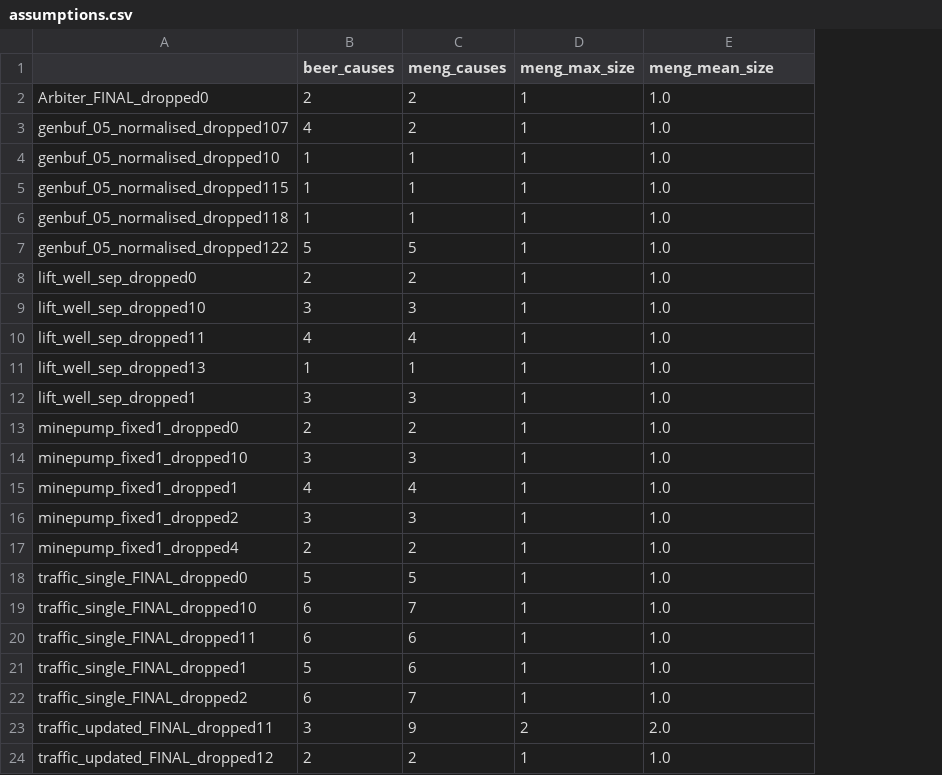
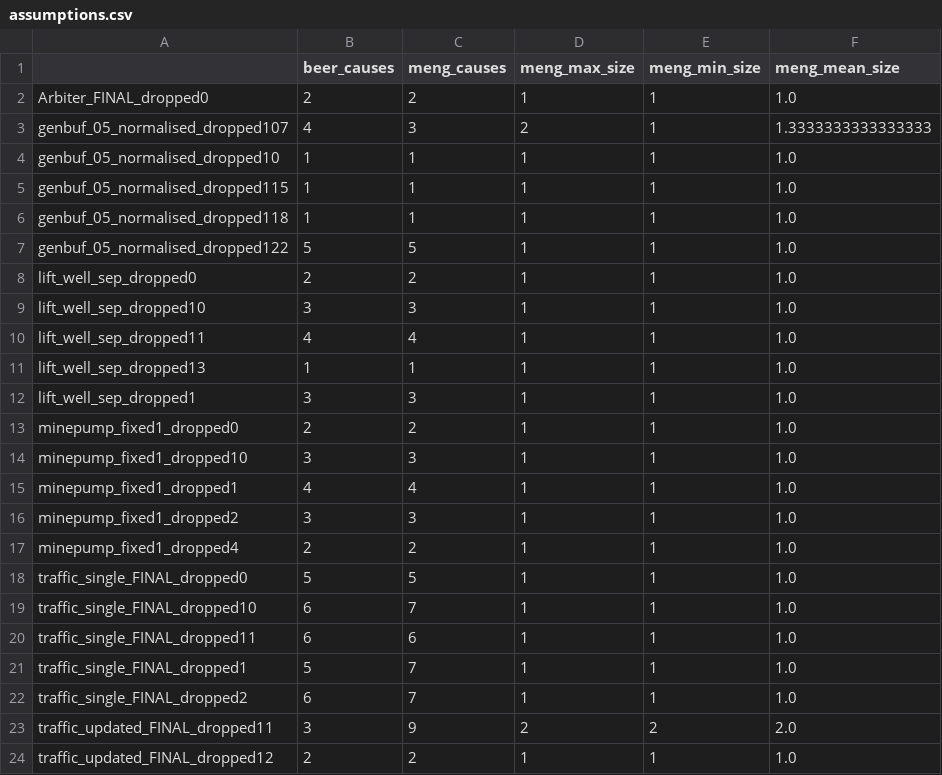
Before and after one commit to MaxTIDC/caupybara, a CSV file: data/csv/assumptions.csv, drawn as a sheet; only a part is shown; addresses are those after the commit; the diff names each change by its address in the sheet, - before the commit and + after, or states it on an @@ line.

```diff
--- a/data/csv/assumptions.csv
+++ b/data/csv/assumptions.csv
+column E (meng_min_size), rows 2-24: 1 | 1 | 1 | 1 | 1 | 1 | 1 | 1 | 1 | 1 | 1 | 1 | 1 | 1 | 1 | 1 | 1 | 1 | 1 | 1 | 1 | 2 | 1
-C3 (meng_causes): 2
+C3 (meng_causes): 3
-D3 (meng_max_size): 1
+D3 (meng_max_size): 2
-F3 (meng_mean_size): 1.0
+F3 (meng_mean_size): 1.3333333333333333
-C21 (meng_causes): 6
+C21 (meng_causes): 7
```
Also changed, not shown: data/csv/assumptions_conjunct.csv, data/csv/guarantees.csv, 11 other files.
